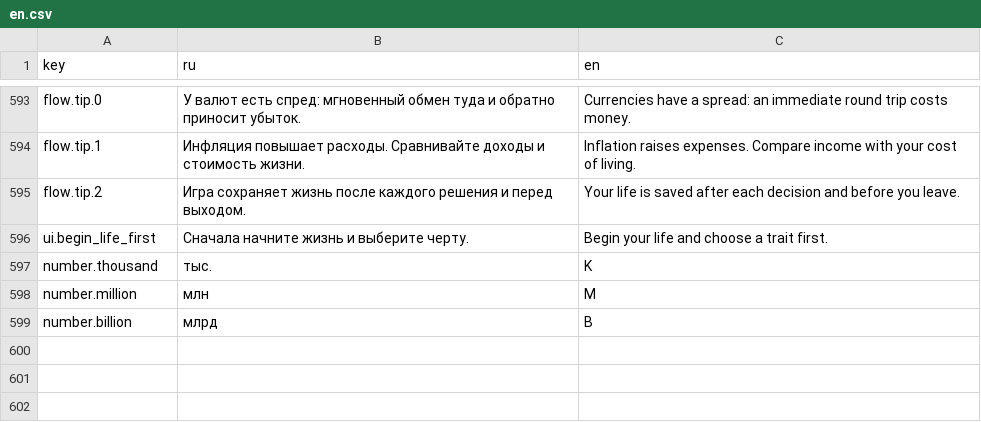
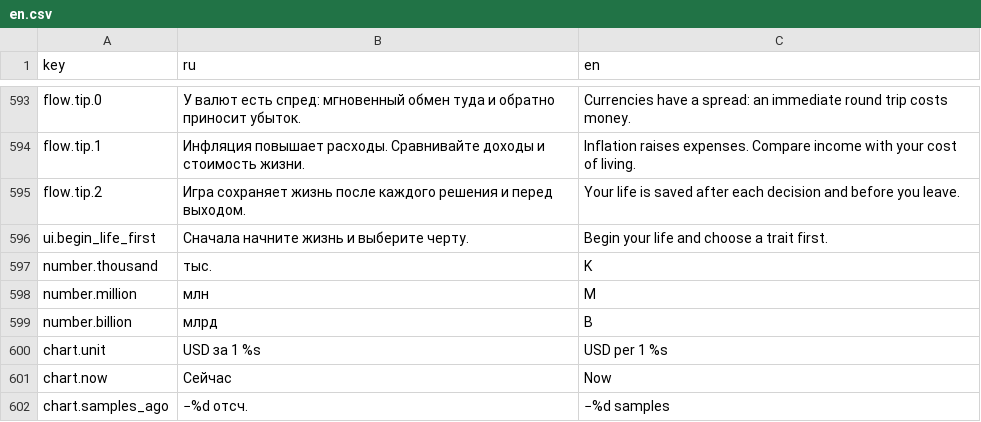
Before and after one commit to maxxxxx55555/game_for_day, a CSV file: data/strings/en.csv, drawn as a sheet; only a part is shown, gaps mark what is left out.

```diff
--- a/data/strings/en.csv
+++ b/data/strings/en.csv
@@ -761 +761,4 @@ number.million, млн,M
 number.billion, млрд,B
+chart.unit,USD за 1 %s,USD per 1 %s
+chart.now,Сейчас,Now
+chart.samples_ago,−%d отсч.,−%d samples
```
Also changed, not shown: 22 other files.
